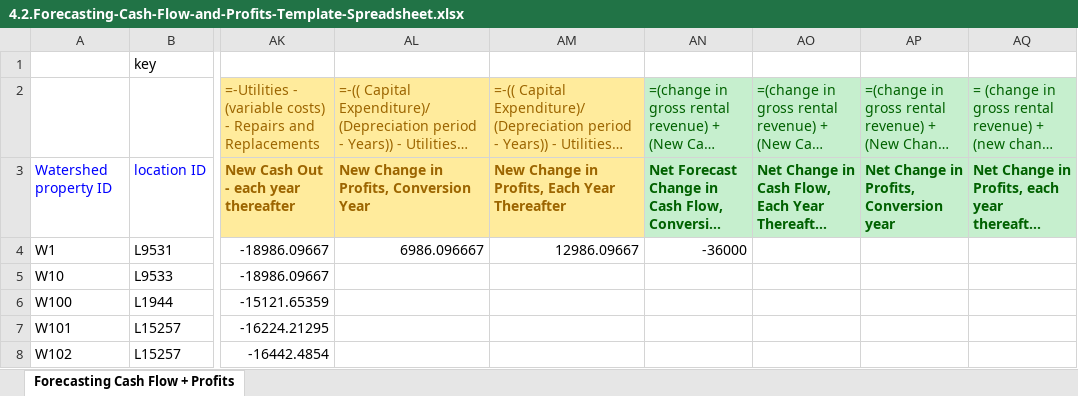
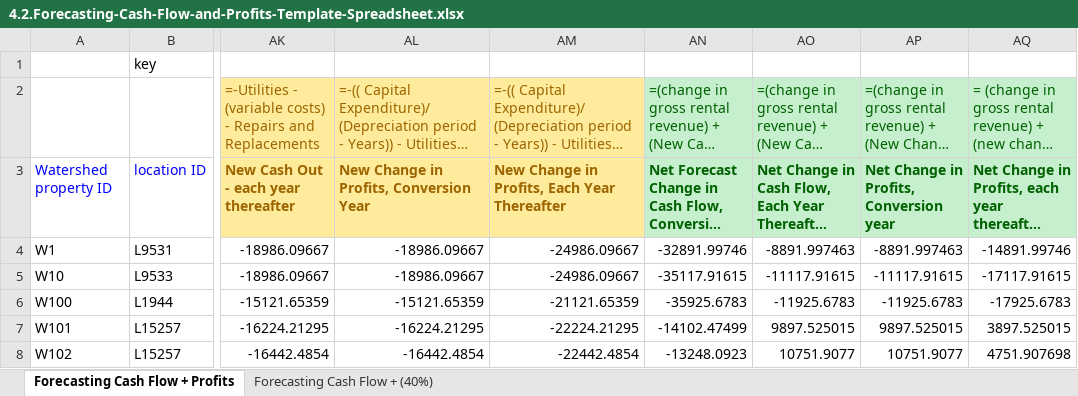
Before and after one commit to oldmalebird/Project_Increasing-real-estate-management-profits, an Excel workbook: 4.2.Forecasting-Cash-Flow-and-Profits-Template-Spreadsheet.xlsx, sheet Forecasting Cash Flow + Profits, drawn as a sheet; only a part is shown, gaps mark what is left out; long unchanged cells end in …; values as stored, in another font and other column widths than the file's, no borders; the diff covers the shown part only; the diff names each change by its address in the sheet, - before the commit and + after, or states it on an @@ line.

```diff
--- a/4.2.Forecasting-Cash-Flow-and-Profits-Template-Spreadsheet.xlsx (sheet Forecasting Cash Flow + Profits)
+++ b/4.2.Forecasting-Cash-Flow-and-Profits-Template-Spreadsheet.xlsx (sheet Forecasting Cash Flow + Profits)
+sheet tab: Forecasting Cash Flow + (40%)
-AL4: 6986.096667
+AL4: -18986.09667
-AM4: 12986.09667
+AM4: -24986.09667
-AN4: -36000
+AN4: -32891.99746
-AO4: (empty)
+AO4: -8891.997463
-AP4: (empty)
+AP4: -8891.997463
-AQ4: (empty)
+AQ4: -14891.99746
-AL5: (empty)
+AL5: -18986.09667
-AM5: (empty)
+AM5: -24986.09667
-AN5: (empty)
+AN5: -35117.91615
-AO5: (empty)
+AO5: -11117.91615
-AP5: (empty)
+AP5: -11117.91615
-AQ5: (empty)
+AQ5: -17117.91615
-AL6: (empty)
+AL6: -15121.65359
-AM6: (empty)
+AM6: -21121.65359
-AN6: (empty)
+AN6: -35925.6783
-AO6: (empty)
+AO6: -11925.6783
-AP6: (empty)
+AP6: -11925.6783
-AQ6: (empty)
+AQ6: -17925.6783
-AL7: (empty)
+AL7: -16224.21295
-AM7: (empty)
+AM7: -22224.21295
-AN7: (empty)
+AN7: -14102.47499
-AO7: (empty)
+AO7: 9897.525015
-AP7: (empty)
+AP7: 9897.525015
-AQ7: (empty)
+AQ7: 3897.525015
-AL8: (empty)
+AL8: -16442.4854
-AM8: (empty)
+AM8: -22442.4854
-AN8: (empty)
+AN8: -13248.0923
-AO8: (empty)
+AO8: 10751.9077
-AP8: (empty)
+AP8: 10751.9077
-AQ8: (empty)
+AQ8: 4751.907698
```
Also changed, not shown: 1434 edited cells elsewhere in this sheet, 4.2.Annual-Cash-Flows-and-Profits-Guide-Spreadsheet.xlsx, 4.2.Sorting-by-Profitability-Template-Spreadsheet.xlsx, 1 other file.
